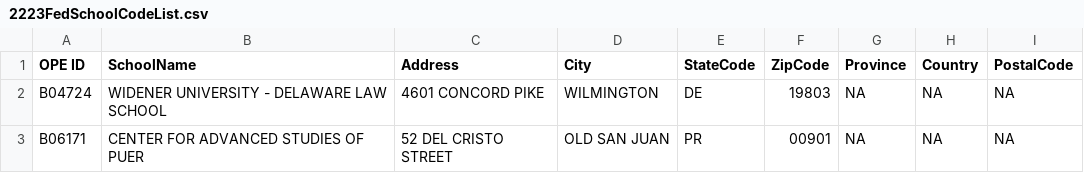
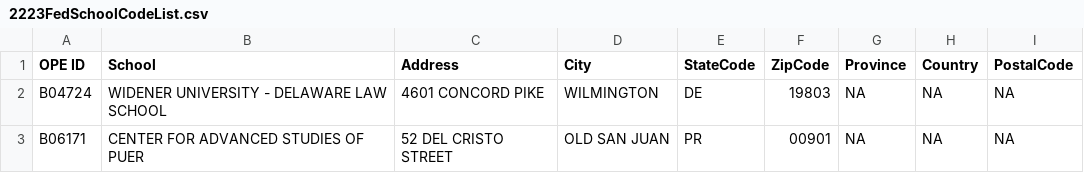
Before and after one commit to wemlaztdj/Demo_p1, a CSV file: Resources/FAFSA/2223FedSchoolCodeList.csv, drawn as a sheet; only a part is shown.

```diff
--- a/Resources/FAFSA/2223FedSchoolCodeList.csv
+++ b/Resources/FAFSA/2223FedSchoolCodeList.csv
@@ -1,2 +1,2 @@
-OPE ID,SchoolName,Address,City,StateCode,ZipCode,Province,Country,PostalCode
+OPE ID,School,Address,City,StateCode,ZipCode,Province,Country,PostalCode
 B04724,WIDENER UNIVERSITY - DELAWARE LAW SCHOOL,4601 CONCORD PIKE,WILMINGTON,DE,19803,NA,NA,NA
```
Also changed, not shown: 3 other files.
